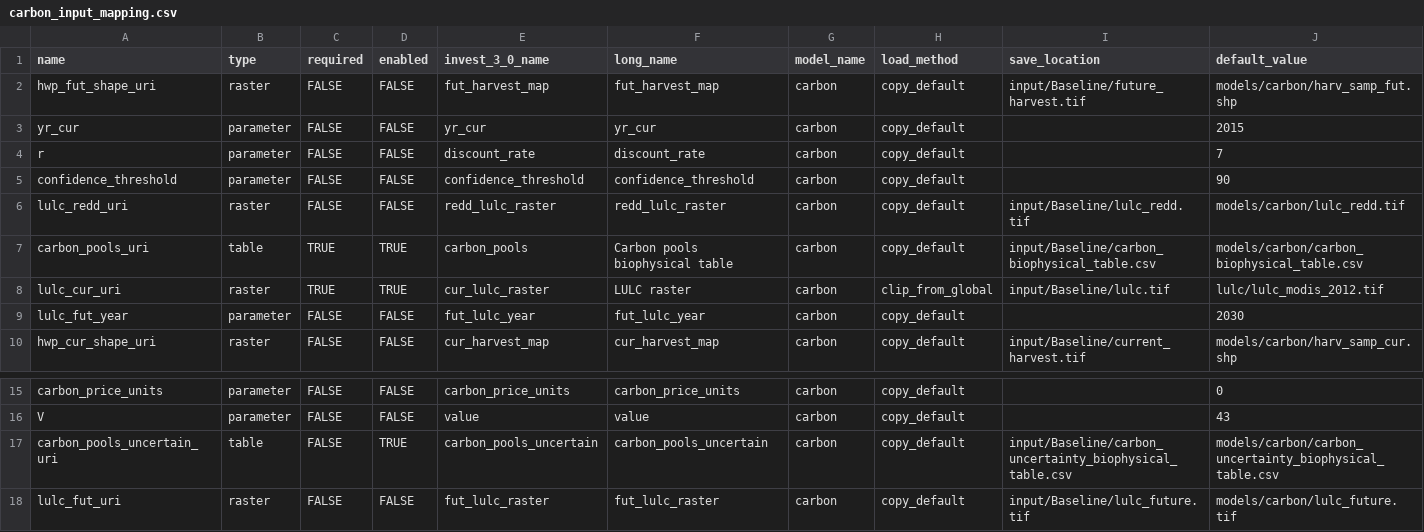
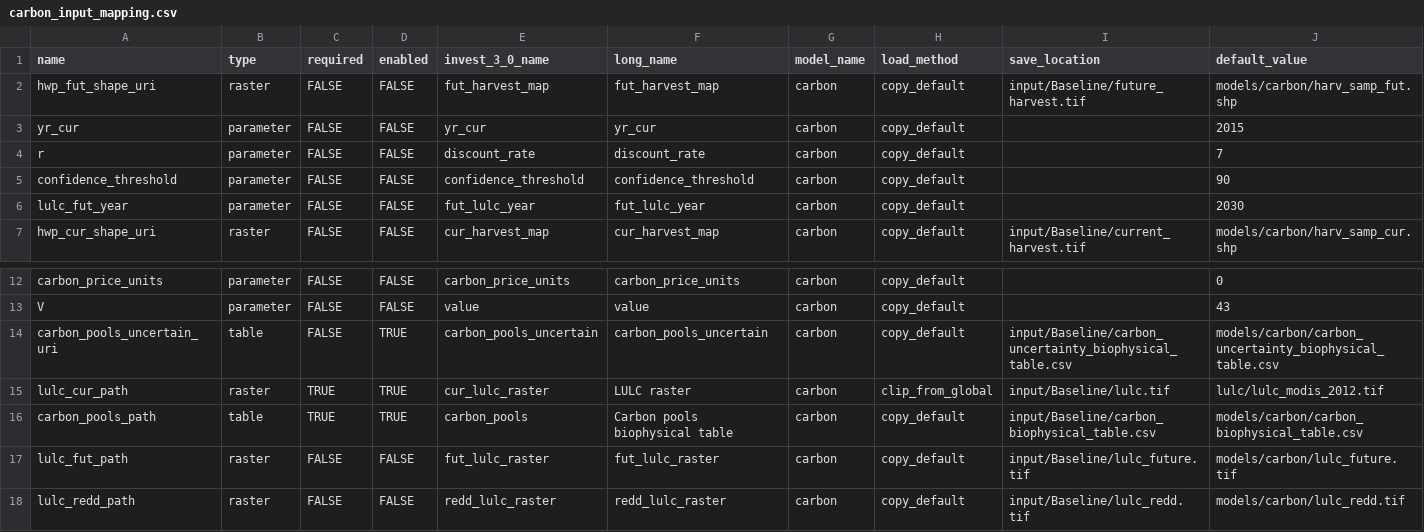
Before and after one commit to natcap/mesh, a CSV file: settings/default_setup_files/carbon_input_mapping.csv, drawn as a sheet; only a part is shown, gaps mark what is left out.

```diff
--- a/settings/default_setup_files/carbon_input_mapping.csv
+++ b/settings/default_setup_files/carbon_input_mapping.csv
@@ -5,5 +5,2 @@ r,parameter,FALSE,FALSE,discount_rate,discount_rate,carbon,copy_default,,7
 confidence_threshold,parameter,FALSE,FALSE,confidence_threshold,confidence_threshold,carbon,copy_default,,90
-lulc_redd_uri,raster,FALSE,FALSE,redd_lulc_raster,redd_lulc_raster,carbon,copy_default,input/Baseline/lulc_redd.tif,models/carbon/lulc_redd.tif
-carbon_pools_uri,table,TRUE,TRUE,carbon_pools,Carbon pools biophysical table,carbon,copy_default,input/Baseline/carbon_biophysical_table.csv,models/carbon/carbon_biophysical_table.csv
-lulc_cur_uri,raster,TRUE,TRUE,cur_lulc_raster,LULC raster,carbon,clip_from_global,input/Baseline/lulc.tif,lulc/lulc_modis_2012.tif
 lulc_fut_year,parameter,FALSE,FALSE,fut_lulc_year,fut_lulc_year,carbon,copy_default,,2030
@@ -17,2 +14,5 @@ V,parameter,FALSE,FALSE,value,value,carbon,copy_default,,43
 carbon_pools_uncertain_uri,table,FALSE,TRUE,carbon_pools_uncertain,carbon_pools_uncertain,carbon,copy_default,input/Baseline/carbon_uncertainty_biophysical_table.csv,models/carbon/carbon_uncertainty_biophysical_table.csv
-lulc_fut_uri,raster,FALSE,FALSE,fut_lulc_raster,fut_lulc_raster,carbon,copy_default,input/Baseline/lulc_future.tif,models/carbon/lulc_future.tif
+lulc_cur_path,raster,TRUE,TRUE,cur_lulc_raster,LULC raster,carbon,clip_from_global,input/Baseline/lulc.tif,lulc/lulc_modis_2012.tif
+carbon_pools_path,table,TRUE,TRUE,carbon_pools,Carbon pools biophysical table,carbon,copy_default,input/Baseline/carbon_biophysical_table.csv,models/carbon/carbon_biophysical_table.csv
+lulc_fut_path,raster,FALSE,FALSE,fut_lulc_raster,fut_lulc_raster,carbon,copy_default,input/Baseline/lulc_future.tif,models/carbon/lulc_future.tif
+lulc_redd_path,raster,FALSE,FALSE,redd_lulc_raster,redd_lulc_raster,carbon,copy_default,input/Baseline/lulc_redd.tif,models/carbon/lulc_redd.tif
```
Also changed, not shown: 5 other files.
